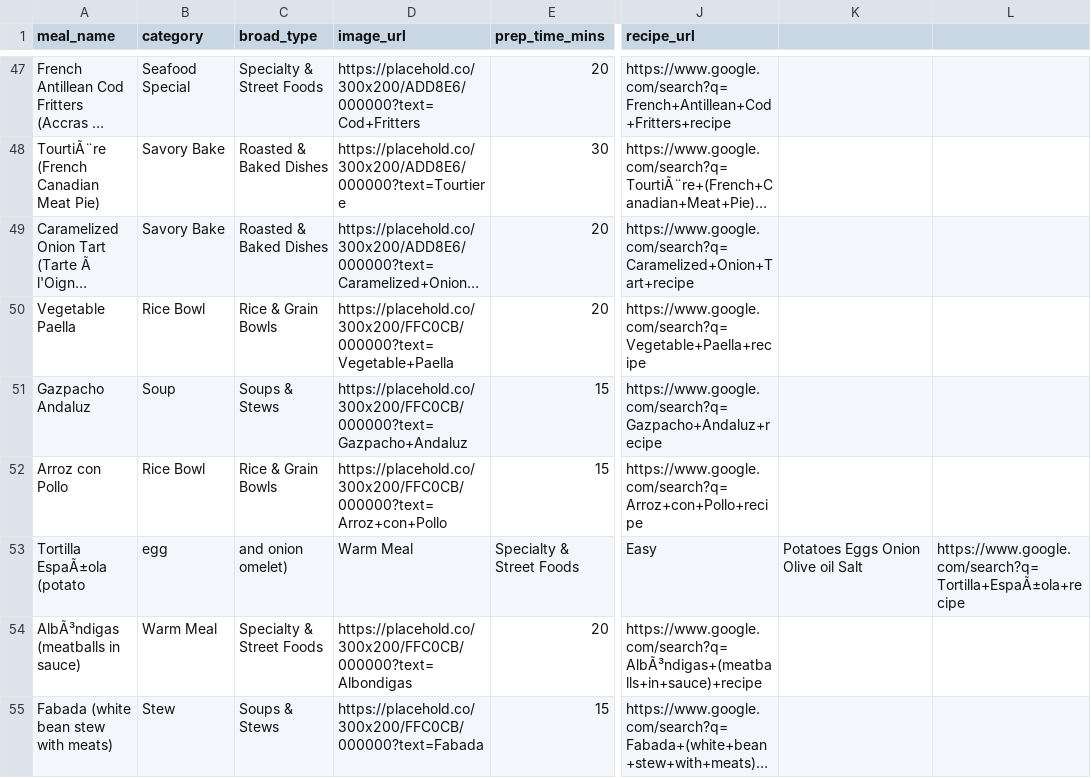
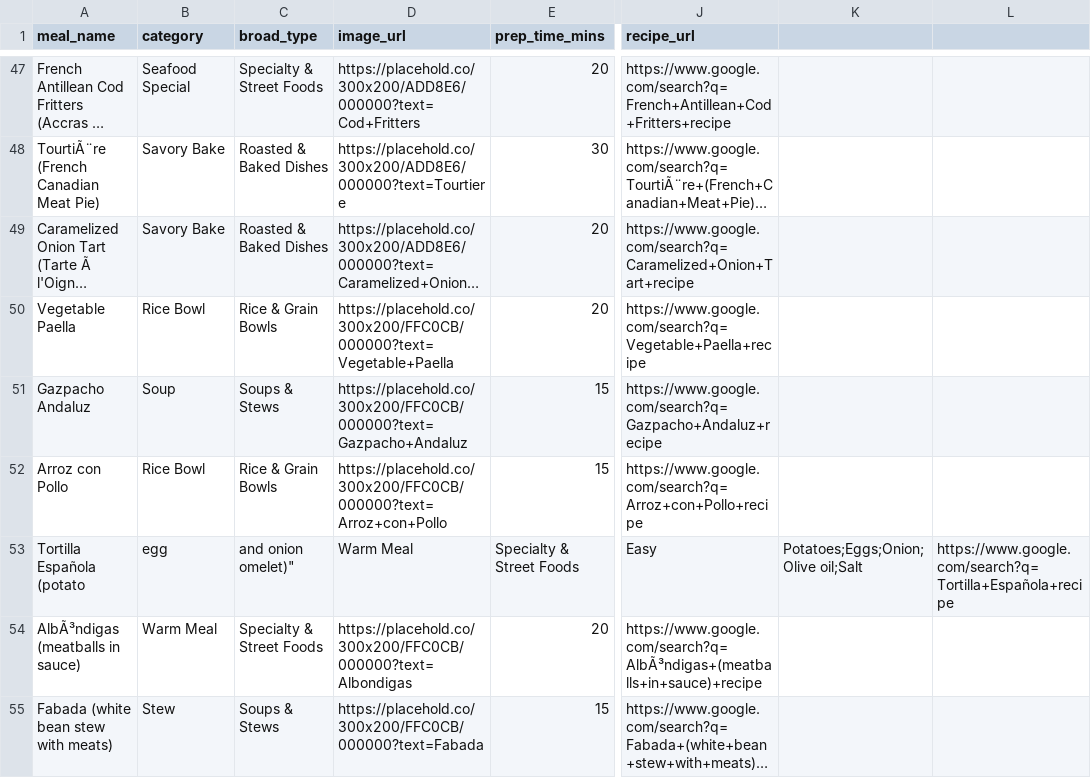
Before and after one commit to Hens743/Meal, a CSV file: meals_with_images.csv, drawn as a sheet; only a part is shown, gaps mark what is left out; long unchanged cells end in …; the diff names each change by its address in the sheet, - before the commit and + after, or states it on an @@ line.

Commit message:
Update meals_with_images.csv

```diff
--- a/meals_with_images.csv
+++ b/meals_with_images.csv
-A53 (meal_name): Tortilla EspaÃ±ola (potato
+A53 (meal_name): Tortilla Española (potato
-C53 (broad_type): and onion omelet)
+C53 (broad_type): and onion omelet)"
-K53: Potatoes Eggs Onion Olive oil Salt
+K53: Potatoes;Eggs;Onion;Olive oil;Salt
-L53: https://www.google.com/search?q=Tortilla+EspaÃ±ola+recipe
+L53: https://www.google.com/search?q=Tortilla+Española+recipe
```
